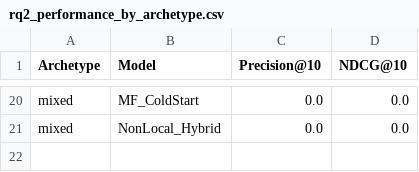
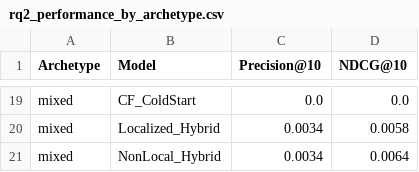
Before and after one commit to Aryanshah010/recosys, a CSV file: results/rq2_performance_by_archetype.csv, drawn as a sheet; only a part is shown, gaps mark what is left out; addresses are those after the commit; the diff covers the shown part only; the diff names each change by its address in the sheet, - before the commit and + after, or states it on an @@ line.

```diff
--- a/results/rq2_performance_by_archetype.csv
+++ b/results/rq2_performance_by_archetype.csv
-B19 (Model): MF_ColdStart
+B19 (Model): CF_ColdStart
+row 20: mixed | Localized_Hybrid | 0.0034 | 0.0058
-C21 (Precision@10): 0.0
+C21 (Precision@10): 0.0034
-D21 (NDCG@10): 0.0
+D21 (NDCG@10): 0.0064
```
Also changed, not shown: 4 added rows, 5 removed rows and 24 edited cells elsewhere in this file, results/evaluation_user_level.csv, results/rq1_model_performance.csv, 19 other files.
